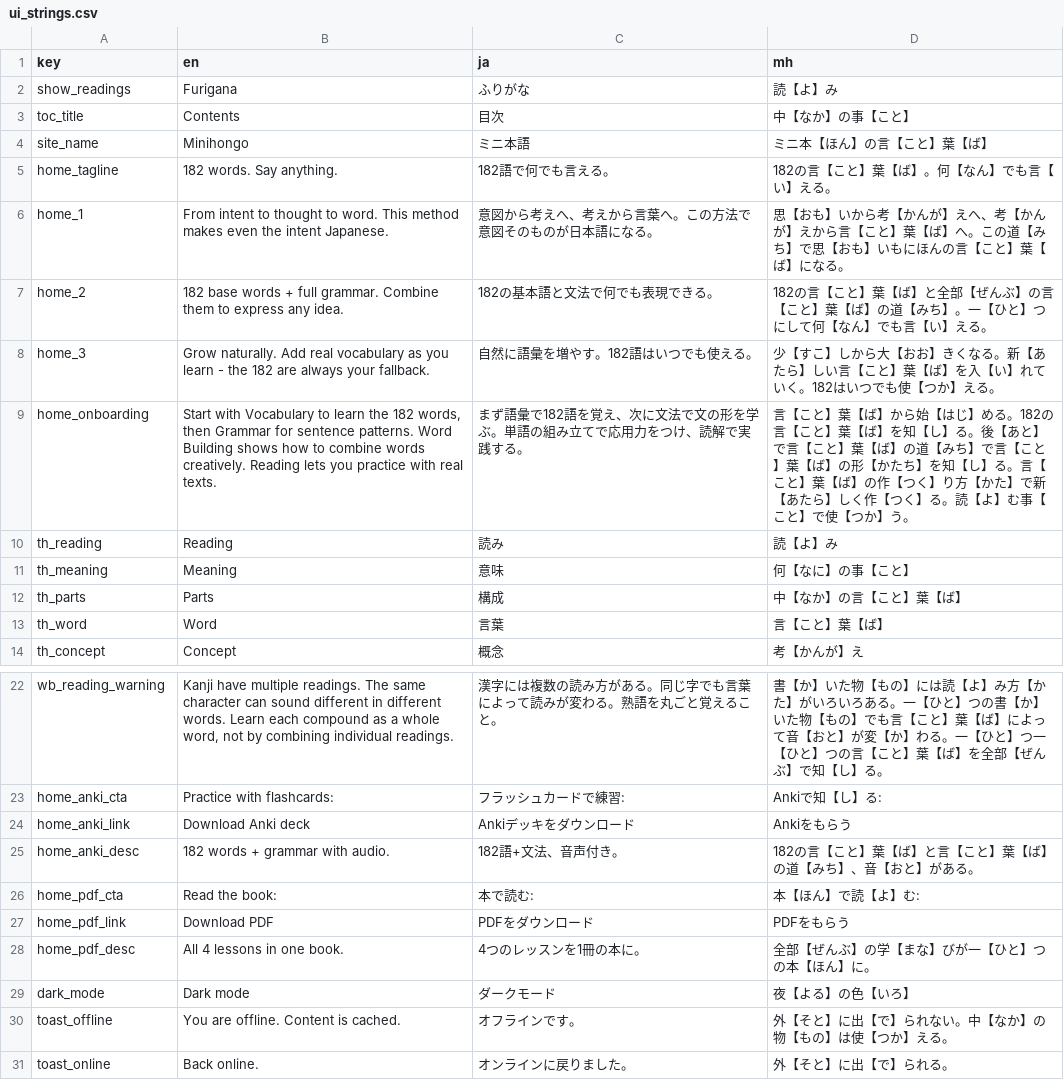
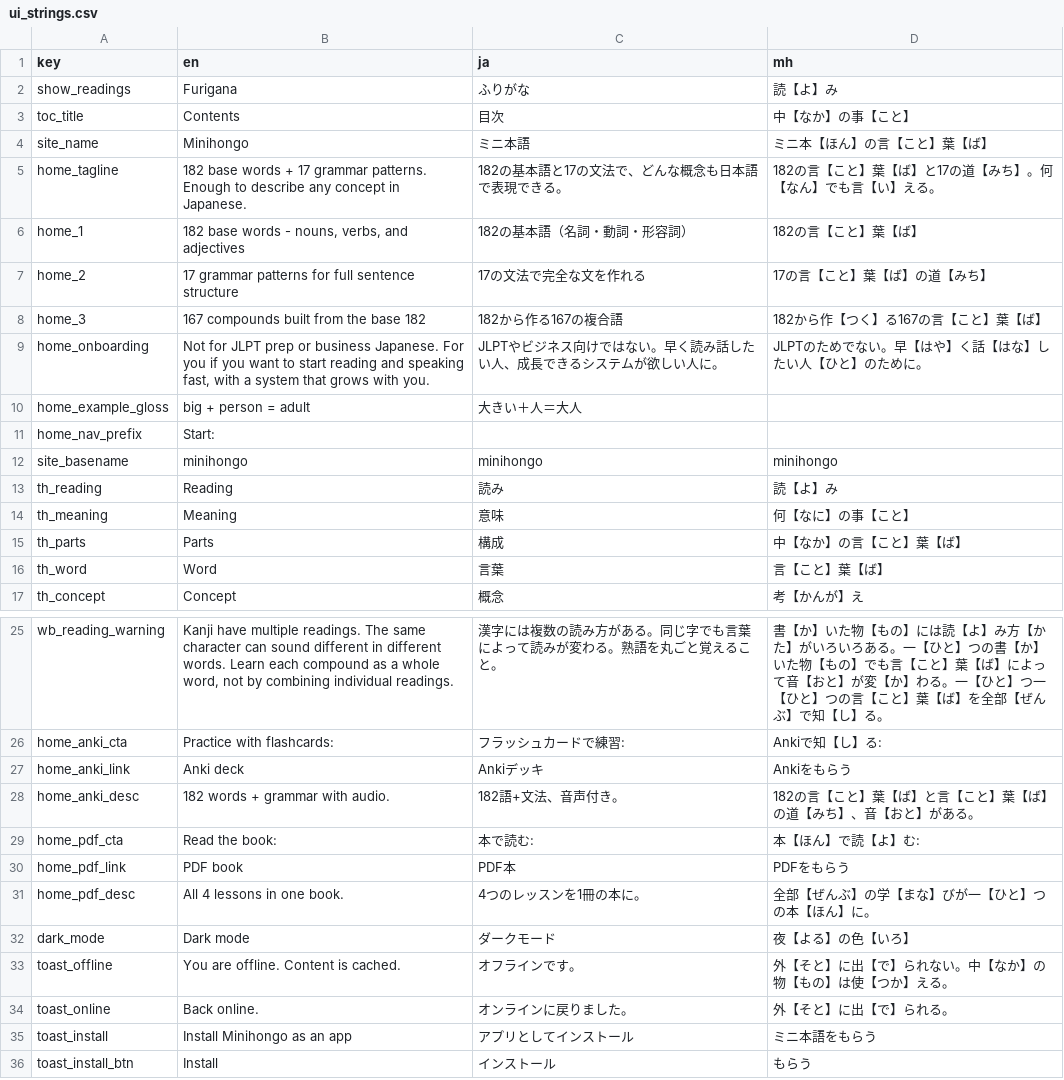
Before and after one commit to KakkoiDev/minihongo, a CSV file: data/ui_strings.csv, drawn as a sheet; only a part is shown, gaps mark what is left out; the shorter side is filled out with more unchanged rows.

Commit message:
refactor: redesign homepage for 30s clarity
- H1: "Learn Japanese from 182 core words."
- Tagline: describes the concept, not just counts
- Replace abstract philosophy bullets with 3 concrete facts (counts)
- Replace compound example with 3 expression examples (friend/doctor/freedom)
  showing the core value: 182 words describe any concept
- Merge two download boxes into one line
- CTA: "Start: Vocabulary ->"
- PDF/Anki filenames sourced from site_basename in ui_strings.csv

```diff
--- a/data/ui_strings.csv
+++ b/data/ui_strings.csv
@@ -4,7 +4,10 @@ toc_title,Contents,目次,中【なか】の事【こと】
 site_name,Minihongo,ミニ本語,ミニ本【ほん】の言【こと】葉【ば】
-home_tagline,"182 words. Say anything.",182語で何でも言える。,"182の言【こと】葉【ば】。何【なん】でも言【い】える。"
-home_1,"From intent to thought to word. This method makes even the intent Japanese.",意図から考えへ、考えから言葉へ。この方法で意図そのものが日本語になる。,"思【おも】いから考【かんが】えへ、考【かんが】えから言【こと】葉【ば】へ。この道【みち】で思【おも】いもにほんの言【こと】葉【ば】になる。"
-home_2,"182 base words + full grammar. Combine them to express any idea.",182の基本語と文法で何でも表現できる。,"182の言【こと】葉【ば】と全部【ぜんぶ】の言【こと】葉【ば】の道【みち】。一【ひと】つにして何【なん】でも言【い】える。"
-home_3,"Grow naturally. Add real vocabulary as you learn - the 182 are always your fallback.",自然に語彙を増やす。182語はいつでも使える。,"少【すこ】しから大【おお】きくなる。新【あたら】しい言【こと】葉【ば】を入【い】れていく。182はいつでも使【つか】える。"
-home_onboarding,"Start with Vocabulary to learn the 182 words, then Grammar for sentence patterns. Word Building shows how to combine words creatively. Reading lets you practice with real texts.",まず語彙で182語を覚え、次に文法で文の形を学ぶ。単語の組み立てで応用力をつけ、読解で実践する。,"言【こと】葉【ば】から始【はじ】める。182の言【こと】葉【ば】を知【し】る。後【あと】で言【こと】葉【ば】の道【みち】で言【こと】葉【ば】の形【かたち】を知【し】る。言【こと】葉【ば】の作【つく】り方【かた】で新【あたら】しく作【つく】る。読【よ】む事【こと】で使【つか】う。"
+home_tagline,"182 base words + 17 grammar patterns. Enough to describe any concept in Japanese.",182の基本語と17の文法で、どんな概念も日本語で表現できる。,"182の言【こと】葉【ば】と17の道【みち】。何【なん】でも言【い】える。"
+home_1,"182 base words - nouns, verbs, and adjectives",182の基本語（名詞・動詞・形容詞）,182の言【こと】葉【ば】
+home_2,17 grammar patterns for full sentence structure,17の文法で完全な文を作れる,17の言【こと】葉【ば】の道【みち】
+home_3,167 compounds built from the base 182,182から作る167の複合語,182から作【つく】る167の言【こと】葉【ば】
+home_onboarding,"Not for JLPT prep or business Japanese. For you if you want to start reading and speaking fast, with a system that grows with you.",JLPTやビジネス向けではない。早く読み話したい人、成長できるシステムが欲しい人に。,"JLPTのためでない。早【はや】く話【はな】したい人【ひと】のために。"
+home_example_gloss,big + person = adult,大きい＋人＝大人,
+home_nav_prefix,Start: ,,
+site_basename,minihongo,minihongo,minihongo
 th_reading,Reading,読み,読【よ】み
@@ -23,6 +26,6 @@ wb_reading_warning,"Kanji have multiple readings. The same character can sound d
 home_anki_cta,Practice with flashcards:,フラッシュカードで練習:,Ankiで知【し】る:
-home_anki_link,Download Anki deck,Ankiデッキをダウンロード,Ankiをもらう
+home_anki_link,Anki deck,Ankiデッキ,Ankiをもらう
 home_anki_desc,"182 words + grammar with audio.",182語+文法、音声付き。,"182の言【こと】葉【ば】と言【こと】葉【ば】の道【みち】、音【おと】がある。"
 home_pdf_cta,Read the book:,本で読む:,本【ほん】で読【よ】む:
-home_pdf_link,Download PDF,PDFをダウンロード,PDFをもらう
+home_pdf_link,PDF book,PDF本,PDFをもらう
 home_pdf_desc,All 4 lessons in one book.,4つのレッスンを1冊の本に。,全部【ぜんぶ】の学【まな】びが一【ひと】つの本【ほん】に。
```
Also changed, not shown: 27 other files.
